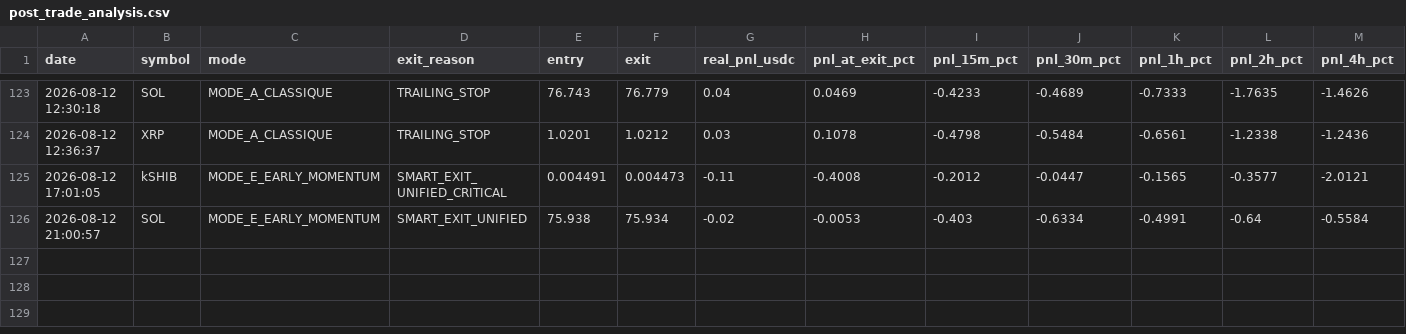
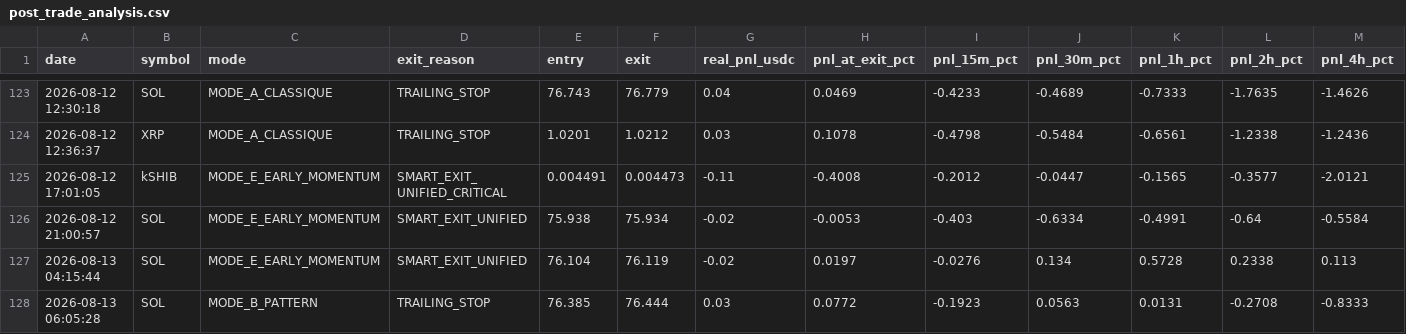
Before and after one commit to frisoo70-ux/trading-bot-data, a CSV file: bot-data/post_trade_analysis.csv, drawn as a sheet; only a part is shown, gaps mark what is left out; rows hold the shown columns only; the diff names each change by its address in the sheet, - before the commit and + after, or states it on an @@ line.

Commit message:
Bot data backup: post_trade_analysis.csv

```diff
--- a/bot-data/post_trade_analysis.csv
+++ b/bot-data/post_trade_analysis.csv
+row 127: 2026-08-13 04:15:44 | SOL | MODE_E_EARLY_MOMENTUM | SMART_EXIT_UNIFIED | 76.104 | 76.119 | -0.02 | 0.0197 | -0.0276 | 0.134 | 0.5728 | 0.2338 | 0.113
+row 128: 2026-08-13 06:05:28 | SOL | MODE_B_PATTERN | TRAILING_STOP | 76.385 | 76.444 | 0.03 | 0.0772 | -0.1923 | 0.0563 | 0.0131 | -0.2708 | -0.8333
```
